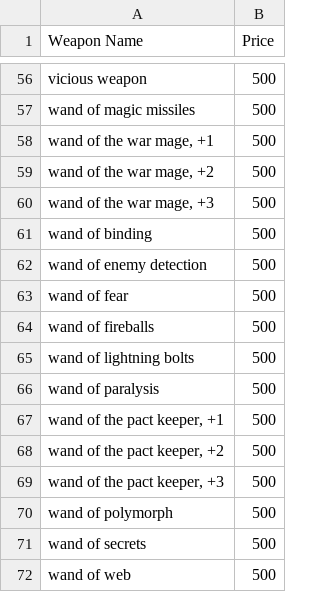
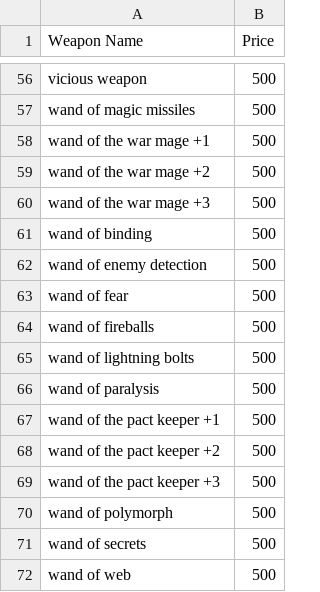
Before and after one commit to Martin8520/Python_Projects, a CSV file: Small_Projects/dnd_weapons/weapons.csv, drawn as a sheet; only a part is shown, gaps mark what is left out; the diff names each change by its address in the sheet, - before the commit and + after, or states it on an @@ line.

Commit message:
Updated CSV

```diff
--- a/Small_Projects/dnd_weapons/weapons.csv
+++ b/Small_Projects/dnd_weapons/weapons.csv
-A58 (Weapon Name): wand of the war mage, +1
+A58 (Weapon Name): wand of the war mage +1
-A59 (Weapon Name): wand of the war mage, +2
+A59 (Weapon Name): wand of the war mage +2
-A60 (Weapon Name): wand of the war mage, +3
+A60 (Weapon Name): wand of the war mage +3
-A67 (Weapon Name): wand of the pact keeper, +1
+A67 (Weapon Name): wand of the pact keeper +1
-A68 (Weapon Name): wand of the pact keeper, +2
+A68 (Weapon Name): wand of the pact keeper +2
-A69 (Weapon Name): wand of the pact keeper, +3
+A69 (Weapon Name): wand of the pact keeper +3
```
